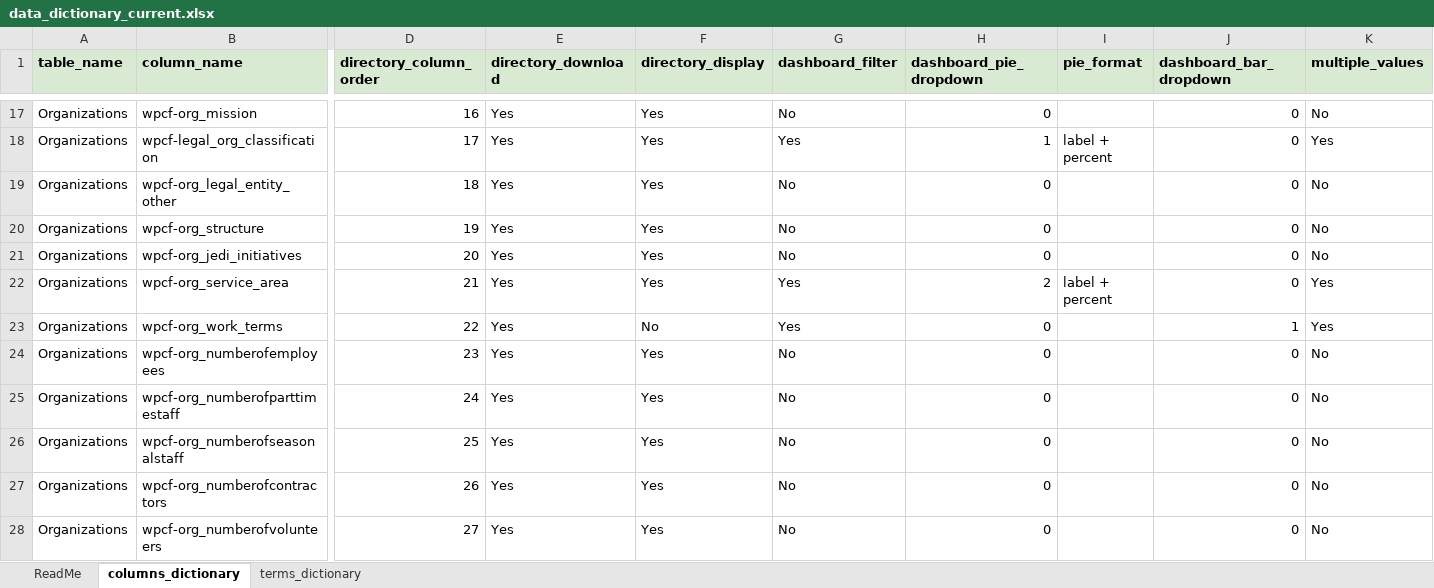
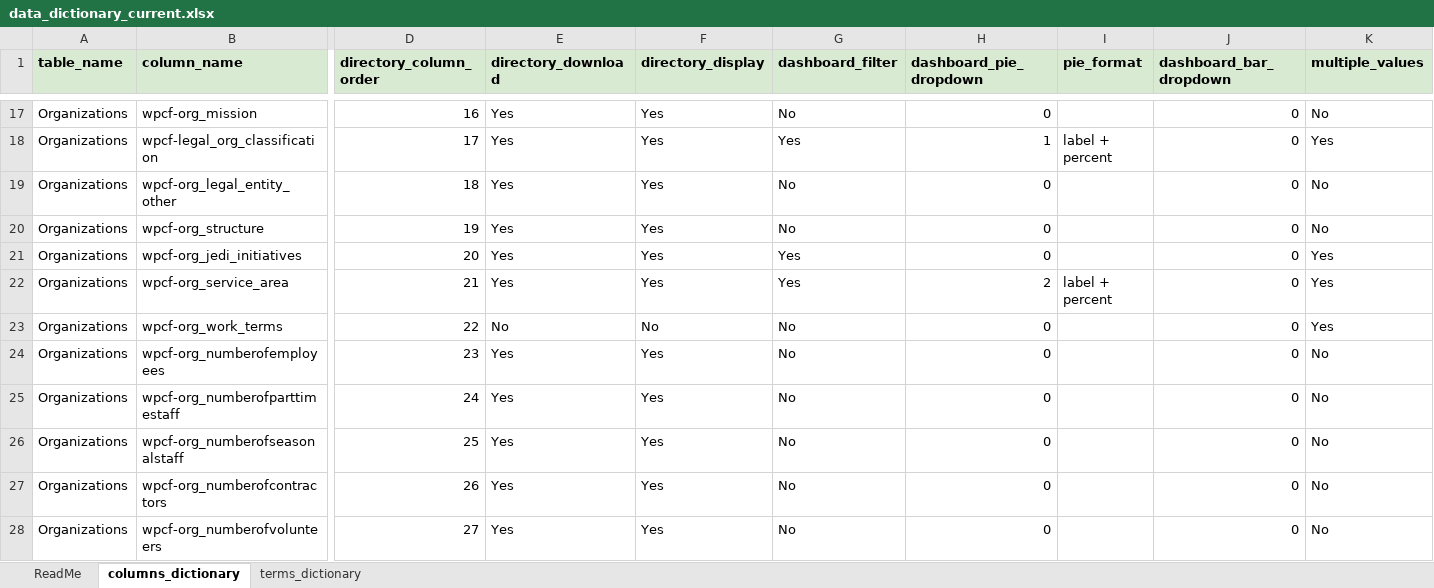
Before and after one commit to GenThrive/Arkansas, an Excel workbook: data/data_dictionary_current.xlsx, sheet columns_dictionary, drawn as a sheet; only a part is shown, gaps mark what is left out; values as stored, in another font and other column widths than the file's, no borders; the diff covers the shown part only; the diff names each change by its address in the sheet, - before the commit and + after, or states it on an @@ line.

```diff
--- a/data/data_dictionary_current.xlsx (sheet columns_dictionary)
+++ b/data/data_dictionary_current.xlsx (sheet columns_dictionary)
-G21 (dashboard_filter): No
+G21 (dashboard_filter): Yes
-K21 (multiple_values): No
+K21 (multiple_values): Yes
-E23 (directory_download): Yes
+E23 (directory_download): No
-G23 (dashboard_filter): Yes
+G23 (dashboard_filter): No
-J23 (dashboard_bar_dropdown): 1
+J23 (dashboard_bar_dropdown): 0
```
Also changed, not shown: 1 removed row and 122 edited cells elsewhere in this sheet, sheet terms_dictionary, data/modified_file.xlsx.
